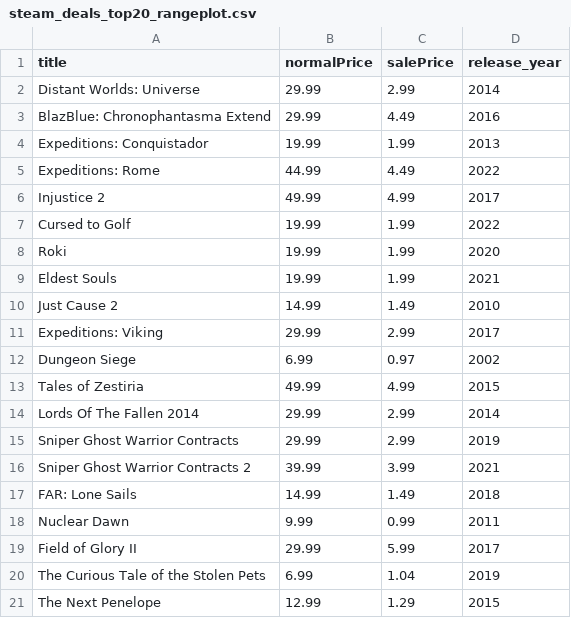
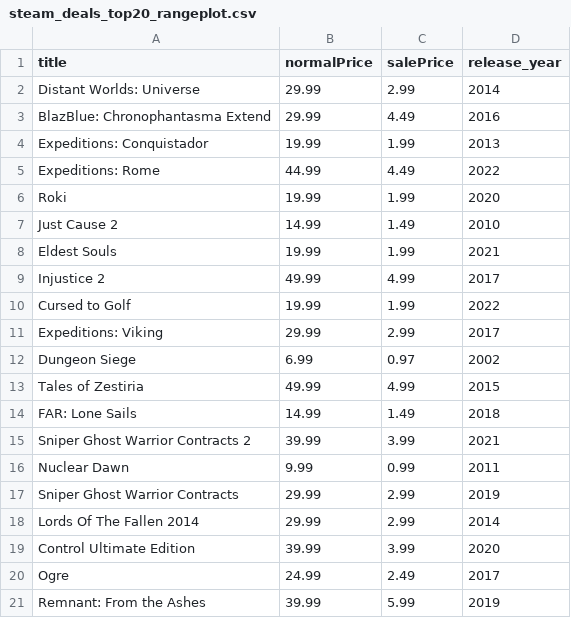
Before and after one commit to haiyib/foundations-final-project, a CSV file: steam_deals_top20_rangeplot.csv, drawn as a sheet.

```diff
--- a/steam_deals_top20_rangeplot.csv
+++ b/steam_deals_top20_rangeplot.csv
@@ -5,7 +5,7 @@ Expeditions: Conquistador,19.99,1.99,2013
 Expeditions: Rome,44.99,4.49,2022
+Roki,19.99,1.99,2020
+Just Cause 2,14.99,1.49,2010
+Eldest Souls,19.99,1.99,2021
 Injustice 2,49.99,4.99,2017
 Cursed to Golf,19.99,1.99,2022
-Roki,19.99,1.99,2020
-Eldest Souls,19.99,1.99,2021
-Just Cause 2,14.99,1.49,2010
 Expeditions: Viking,29.99,2.99,2017
@@ -13,9 +13,9 @@ Dungeon Siege,6.99,0.97,2002
 Tales of Zestiria,49.99,4.99,2015
+FAR: Lone Sails,14.99,1.49,2018
+Sniper Ghost Warrior Contracts 2,39.99,3.99,2021
+Nuclear Dawn,9.99,0.99,2011
+Sniper Ghost Warrior Contracts,29.99,2.99,2019
 Lords Of The Fallen 2014,29.99,2.99,2014
-Sniper Ghost Warrior Contracts,29.99,2.99,2019
-Sniper Ghost Warrior Contracts 2,39.99,3.99,2021
-FAR: Lone Sails,14.99,1.49,2018
-Nuclear Dawn,9.99,0.99,2011
-Field of Glory II,29.99,5.99,2017
-The Curious Tale of the Stolen Pets,6.99,1.04,2019
-The Next Penelope,12.99,1.29,2015
+Control Ultimate Edition,39.99,3.99,2020
+Ogre,24.99,2.49,2017
+Remnant: From the Ashes,39.99,5.99,2019
```
Also changed, not shown: cheapshark_updated.csv, 1 other file.
